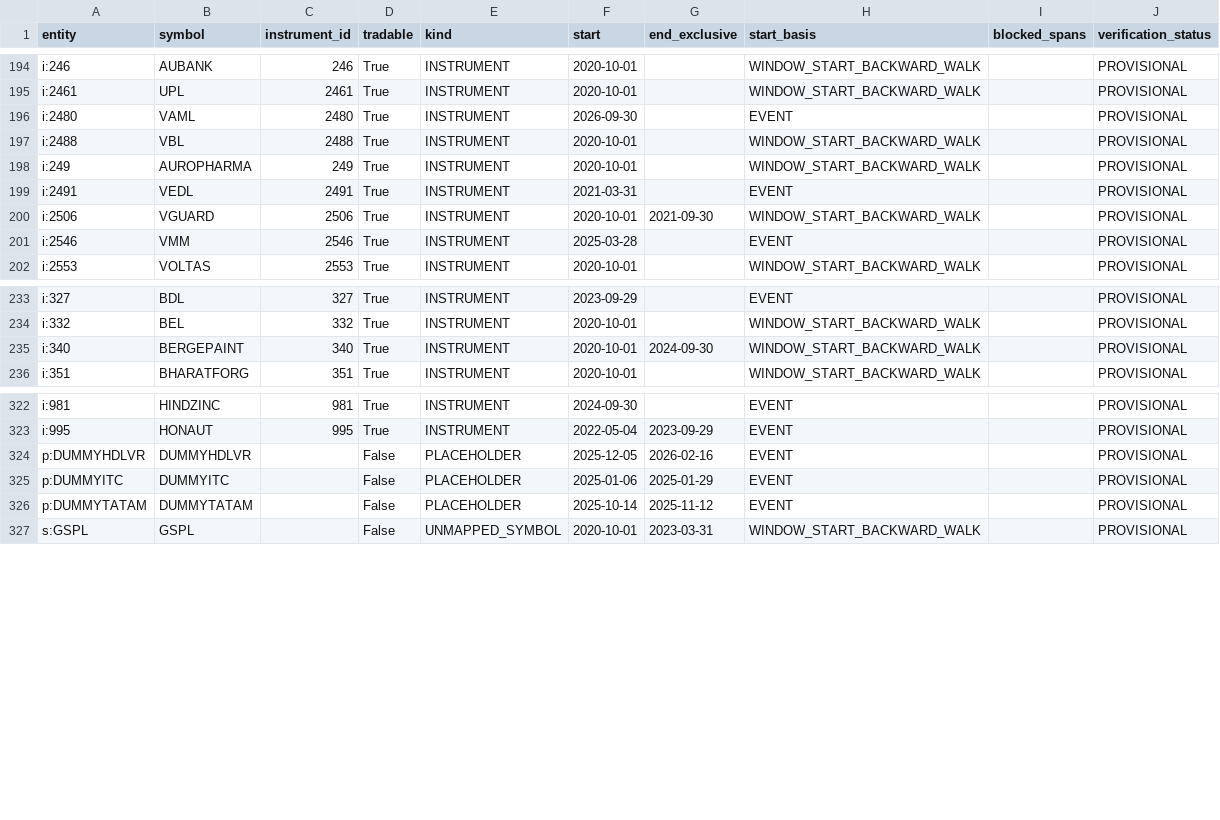
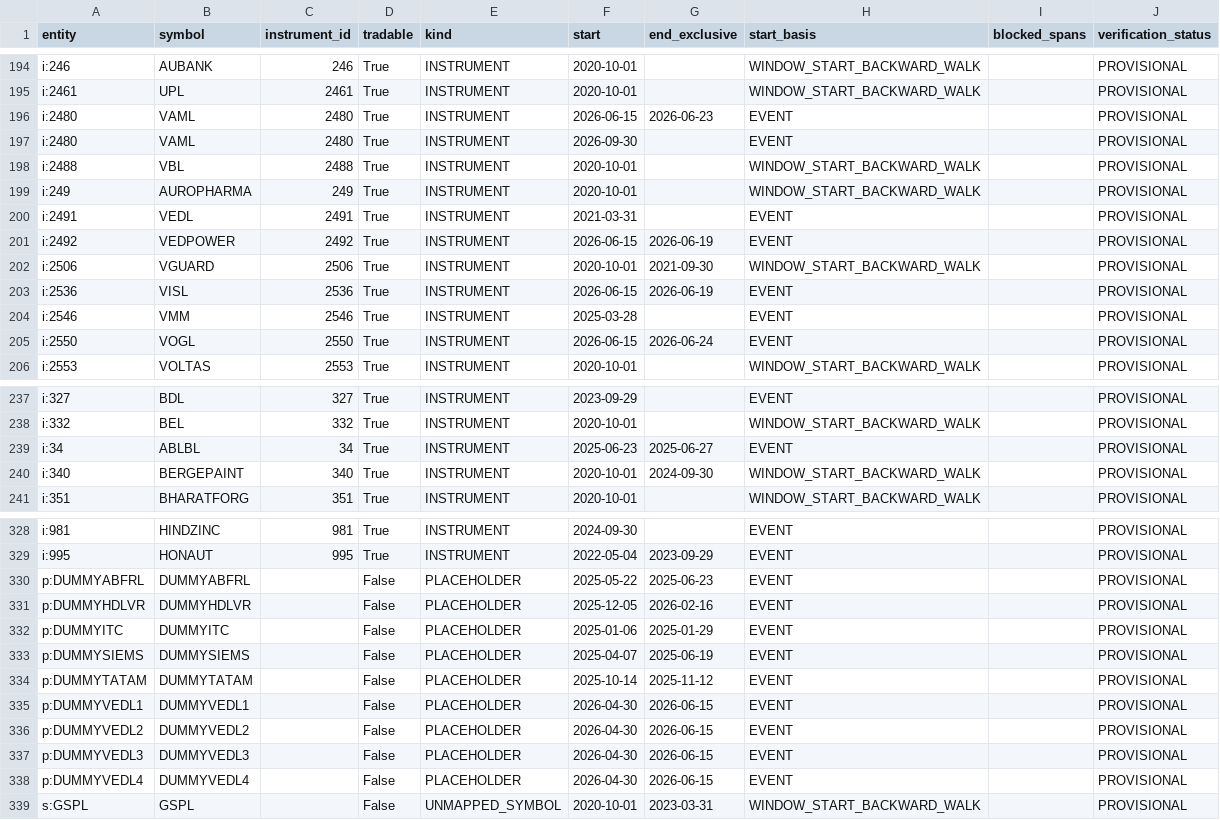
Before and after one commit to ilesh-vinayaktech/vinayak-trading, a CSV file: docs/stage4/membership/membership_intervals.csv, drawn as a sheet; only a part is shown, gaps mark what is left out; the diff covers the shown part only; the diff names each change by its address in the sheet, - before the commit and + after, or states it on an @@ line.

```diff
--- a/docs/stage4/membership/membership_intervals.csv
+++ b/docs/stage4/membership/membership_intervals.csv
+row 196: i:2480 | VAML | 2480 | True | INSTRUMENT | 2026-06-15 | 2026-06-23 | EVENT |  | PROVISIONAL
+row 201: i:2492 | VEDPOWER | 2492 | True | INSTRUMENT | 2026-06-15 | 2026-06-19 | EVENT |  | PROVISIONAL
+row 203: i:2536 | VISL | 2536 | True | INSTRUMENT | 2026-06-15 | 2026-06-19 | EVENT |  | PROVISIONAL
+row 205: i:2550 | VOGL | 2550 | True | INSTRUMENT | 2026-06-15 | 2026-06-24 | EVENT |  | PROVISIONAL
+row 239: i:34 | ABLBL | 34 | True | INSTRUMENT | 2025-06-23 | 2025-06-27 | EVENT |  | PROVISIONAL
+row 330: p:DUMMYABFRL | DUMMYABFRL |  | False | PLACEHOLDER | 2025-05-22 | 2025-06-23 | EVENT |  | PROVISIONAL
+row 333: p:DUMMYSIEMS | DUMMYSIEMS |  | False | PLACEHOLDER | 2025-04-07 | 2025-06-19 | EVENT |  | PROVISIONAL
+row 335: p:DUMMYVEDL1 | DUMMYVEDL1 |  | False | PLACEHOLDER | 2026-04-30 | 2026-06-15 | EVENT |  | PROVISIONAL
+row 336: p:DUMMYVEDL2 | DUMMYVEDL2 |  | False | PLACEHOLDER | 2026-04-30 | 2026-06-15 | EVENT |  | PROVISIONAL
+row 337: p:DUMMYVEDL3 | DUMMYVEDL3 |  | False | PLACEHOLDER | 2026-04-30 | 2026-06-15 | EVENT |  | PROVISIONAL
+row 338: p:DUMMYVEDL4 | DUMMYVEDL4 |  | False | PLACEHOLDER | 2026-04-30 | 2026-06-15 | EVENT |  | PROVISIONAL
```
Also changed, not shown: 1 added row elsewhere in this file, docs/stage4/membership/membership_entity_equivalence.csv, docs/stage4/membership/membership_events.csv, 21 other files.
